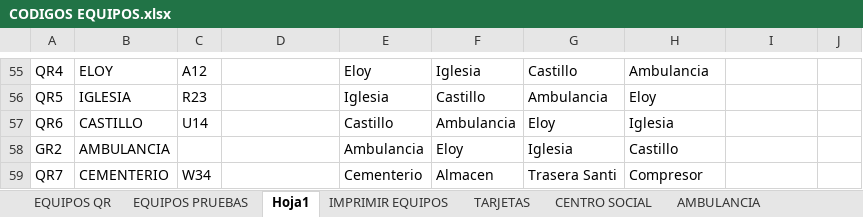
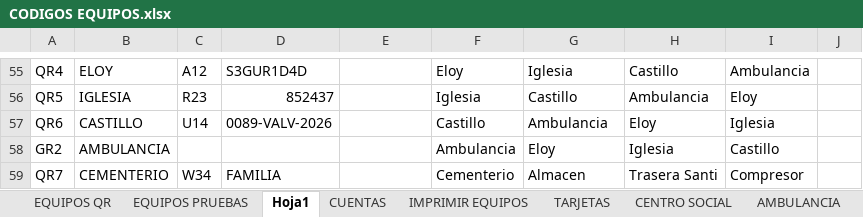
Before and after one commit to prosykito/JuegoQR, an Excel workbook: CODIGOS EQUIPOS.xlsx, sheet Hoja1, drawn as a sheet; only a part is shown, gaps mark what is left out; values as stored, in another font and other column widths than the file's, no cell formats; the diff covers the shown part only; the diff names each change by its address in the sheet, - before the commit and + after, or states it on an @@ line.

```diff
--- a/CODIGOS EQUIPOS.xlsx (sheet Hoja1)
+++ b/CODIGOS EQUIPOS.xlsx (sheet Hoja1)
+sheet tab: CUENTAS
-D55: (empty)
+D55: S3GUR1D4D
-E55: Eloy
+E55: (empty)
-F55: Iglesia
+F55: Eloy
-G55: Castillo
+G55: Iglesia
-H55: Ambulancia
+H55: Castillo
-I55: (empty)
+I55: Ambulancia
-D56: (empty)
+D56: 852437
-E56: Iglesia
+E56: (empty)
-F56: Castillo
+F56: Iglesia
-G56: Ambulancia
+G56: Castillo
-H56: Eloy
+H56: Ambulancia
-I56: (empty)
+I56: Eloy
-D57: (empty)
+D57: 0089-VALV-2026
-E57: Castillo
+E57: (empty)
-F57: Ambulancia
+F57: Castillo
-G57: Eloy
+G57: Ambulancia
-H57: Iglesia
+H57: Eloy
-I57: (empty)
+I57: Iglesia
-E58: Ambulancia
+E58: (empty)
-F58: Eloy
+F58: Ambulancia
-G58: Iglesia
+G58: Eloy
-H58: Castillo
+H58: Iglesia
-I58: (empty)
+I58: Castillo
-D59: (empty)
+D59: FAMILIA
-E59: Cementerio
+E59: (empty)
-F59: Almacen
+F59: Cementerio
-G59: Trasera Santi
+G59: Almacen
-H59: Compresor
+H59: Trasera Santi
-I59: (empty)
+I59: Compresor
```
Also changed, not shown: 48 edited cells elsewhere in this sheet, cell formats.
